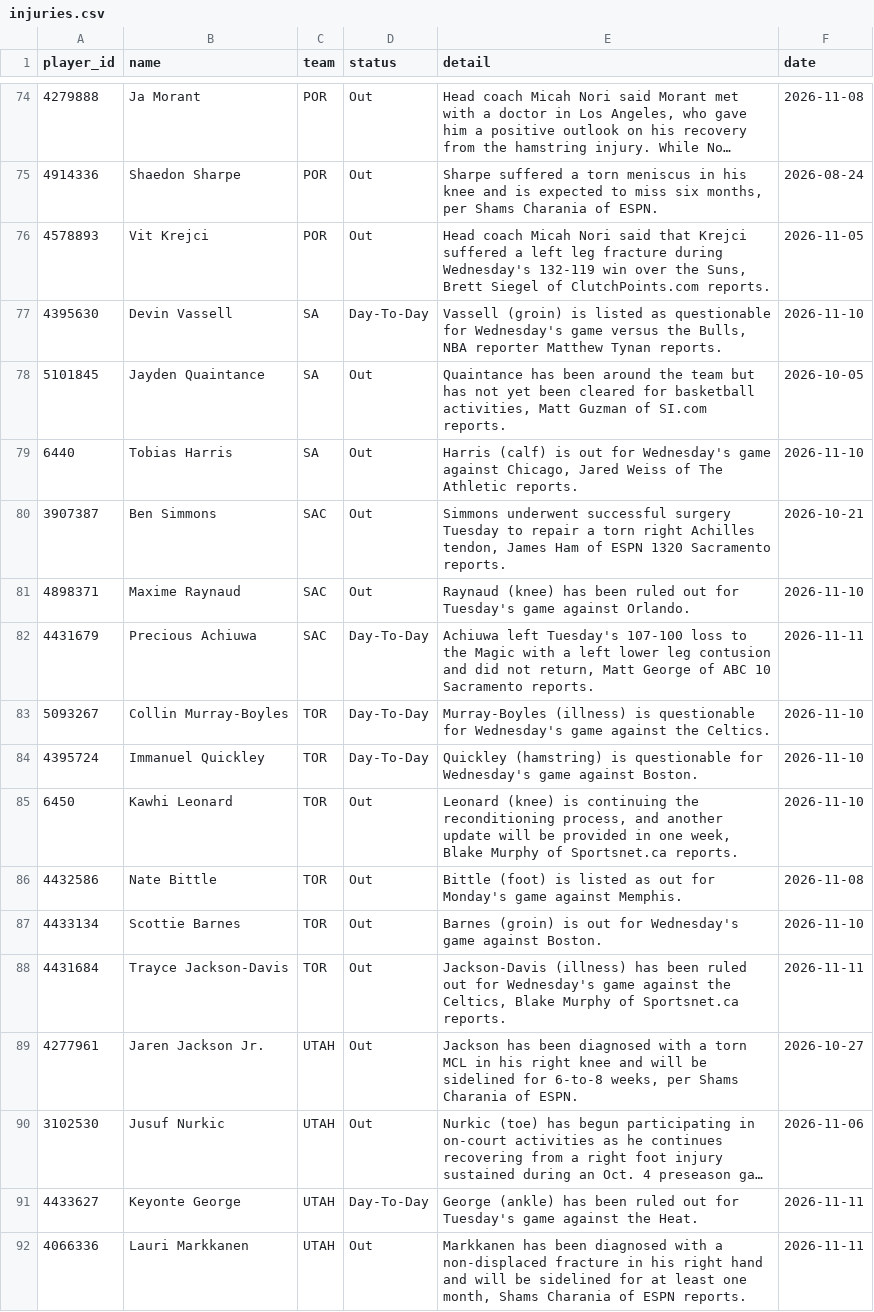
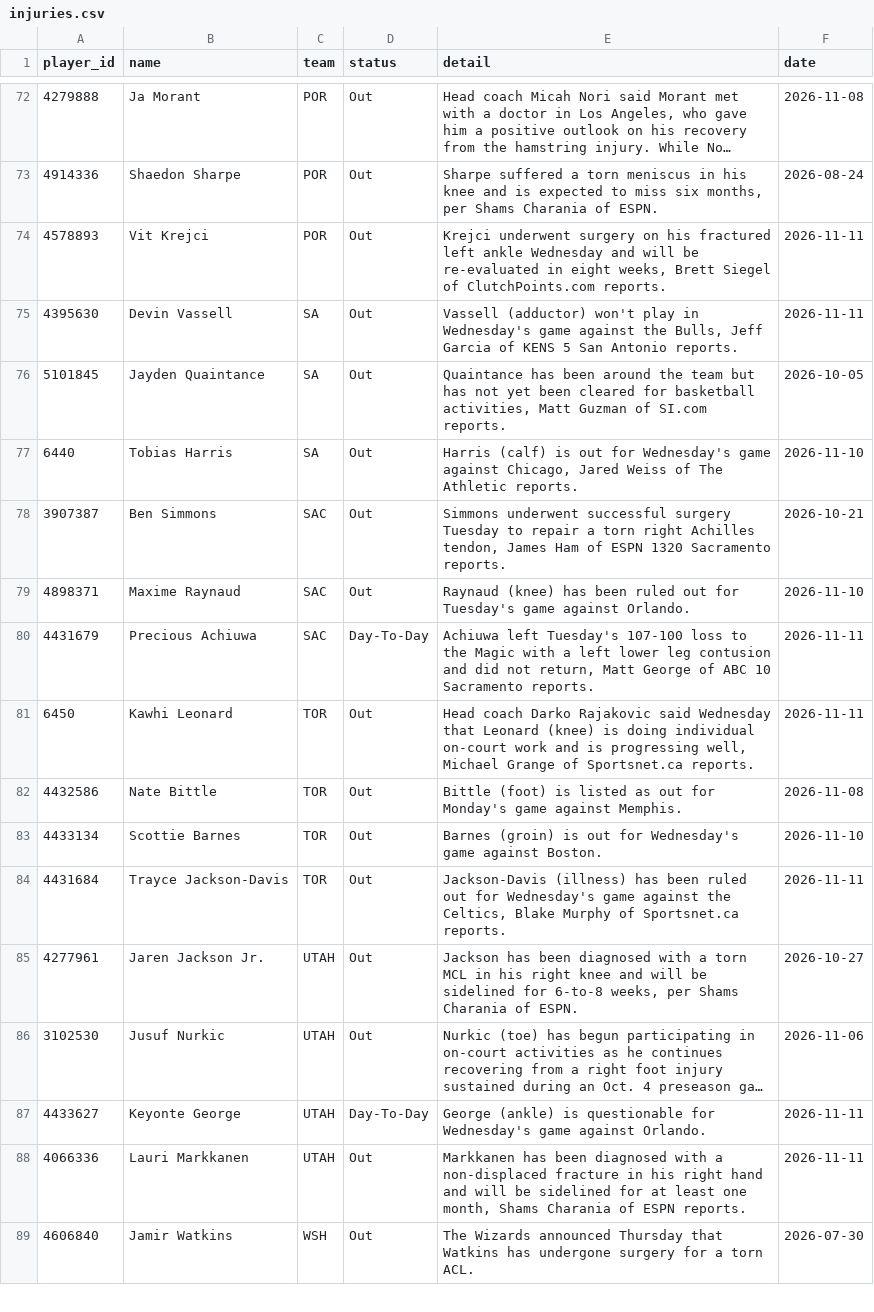
Before and after one commit to tdfarrell/betting-research, a CSV file: data/nba/injuries.csv, drawn as a sheet; only a part is shown, gaps mark what is left out; the shorter side is filled out with more unchanged rows; long unchanged cells end in …; removed rows and columns are numbered as before the commit, all else as after; the diff covers the shown part only; the diff names each change by its address in the sheet, - before the commit and + after, or states it on an @@ line.

```diff
--- a/data/nba/injuries.csv
+++ b/data/nba/injuries.csv
-E74 (detail): Head coach Micah Nori said that Krejci suffered a left leg fracture during Wednesday's 132-119 win over the Suns, Brett Siegel…
+E74 (detail): Krejci underwent surgery on his fractured left ankle Wednesday and will be re-evaluated in eight weeks, Brett Siegel…
-F74 (date): 2026-11-05
+F74 (date): 2026-11-11
-D75 (status): Day-To-Day
+D75 (status): Out
-E75 (detail): Vassell (groin) is listed as questionable for Wednesday's game versus the Bulls, NBA reporter Matthew Tynan reports.
+E75 (detail): Vassell (adductor) won't play in Wednesday's game against the Bulls, Jeff Garcia of KENS 5 San Antonio reports.
-F75 (date): 2026-11-10
+F75 (date): 2026-11-11
-row 83: 5093267 | Collin Murray-Boyles | TOR | Day-To-Day | Murray-Boyles (illness) is questionable for Wednesday's game against the Celtics. | 2026-11-10
-row 84: 4395724 | Immanuel Quickley | TOR | Day-To-Day | Quickley (hamstring) is questionable for Wednesday's game against Boston. | 2026-11-10
-E81 (detail): Leonard (knee) is continuing the reconditioning process, and another update will be provided in one week, Blake Murphy of Sportsnet.ca…
+E81 (detail): Head coach Darko Rajakovic said Wednesday that Leonard (knee) is doing individual on-court work and is progressing well, Michael Grange of Sportsnet.ca…
-F81 (date): 2026-11-10
+F81 (date): 2026-11-11
-E87 (detail): George (ankle) has been ruled out for Tuesday's game against the Heat.
+E87 (detail): George (ankle) is questionable for Wednesday's game against Orlando.
```
Also changed, not shown: 7 added rows, 9 removed rows and 36 edited cells elsewhere in this file, data/boards/cfb_2026-11-14.csv, data/nfl/flags.csv, 52 other files.
